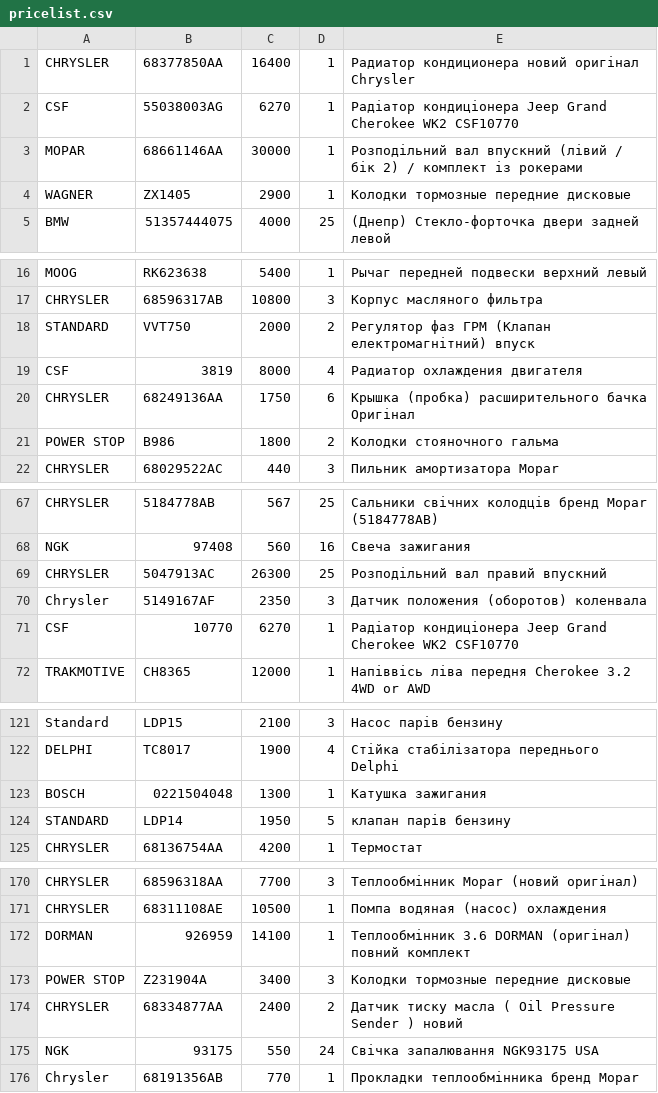
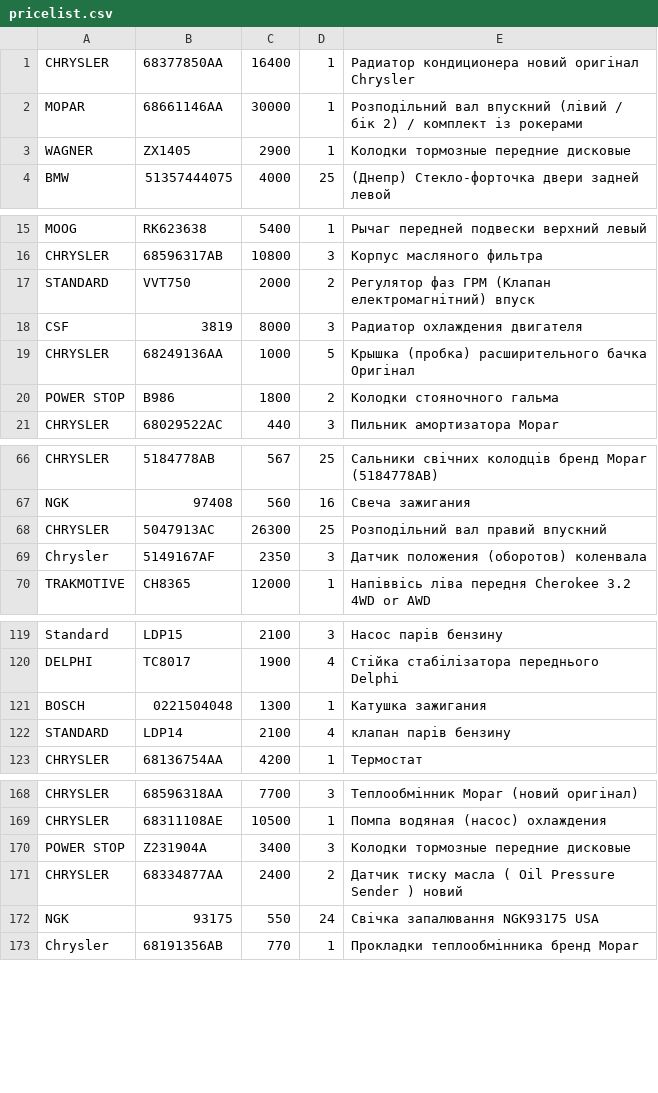
Before and after one commit to xvalikan/avtopro-pricelist, a CSV file: pricelist.csv, drawn as a sheet; only a part is shown, gaps mark what is left out; the diff covers the shown part only.

```diff
--- a/pricelist.csv
+++ b/pricelist.csv
@@ -1,3 +1,2 @@
 CHRYSLER;68377850AA;16400;1;Радиатор кондиционера новий оригінал Chrysler
-CSF;55038003AG;6270;1;Радіатор кондиціонера Jeep Grand Cherokee WK2 CSF10770
 MOPAR;68661146AA;30000;1;Розподільний вал впускний (лівий / бік 2) / комплект із рокерами
@@ -18,4 +17,4 @@ CHRYSLER;68596317AB;10800;3;Корпус масляного фильтра
 STANDARD;VVT750;2000;2;Регулятор фаз ГРМ (Клапан електромагнітний) впуск
-CSF;3819;8000;4;Радиатор охлаждения двигателя
-CHRYSLER;68249136AA;1750;6;Крышка (пробка) расширительного бачка Оригінал
+CSF;3819;8000;3;Радиатор охлаждения двигателя
+CHRYSLER;68249136AA;1000;5;Крышка (пробка) расширительного бачка Оригінал
 POWER STOP;B986;1800;2;Колодки стояночного гальма
@@ -70,3 +69,2 @@ CHRYSLER;5047913AC;26300;25;Розподiльний вал правий впус
 Chrysler;5149167AF;2350;3;Датчик положения (оборотов) коленвала
-CSF;10770;6270;1;Радіатор кондиціонера Jeep Grand Cherokee WK2 CSF10770
 TRAKMOTIVE;CH8365;12000;1;Напіввісь ліва передня Cherokee 3.2 4WD or AWD
@@ -123,3 +121,3 @@ DELPHI;TC8017;1900;4;Стійка стабілізатора передньог
 BOSCH;0221504048;1300;1;Катушка зажигания
-STANDARD;LDP14;1950;5;клапан парів бензину
+STANDARD;LDP14;2100;4;клапан парів бензину
 CHRYSLER;68136754AA;4200;1;Термостат
@@ -171,3 +169,2 @@ CHRYSLER;68596318AA;7700;3;Теплообмінник Mopar (новий ориг
 CHRYSLER;68311108AE;10500;1;Помпа водяная (насос) охлаждения
-DORMAN;926959;14100;1;Теплообмінник 3.6 DORMAN (оригінал) повний комплект
 POWER STOP;Z231904A;3400;3;Колодки тормозные передние дисковые
```
Also changed, not shown: 1 edited cell elsewhere in this file, pricelist_khm.csv.
